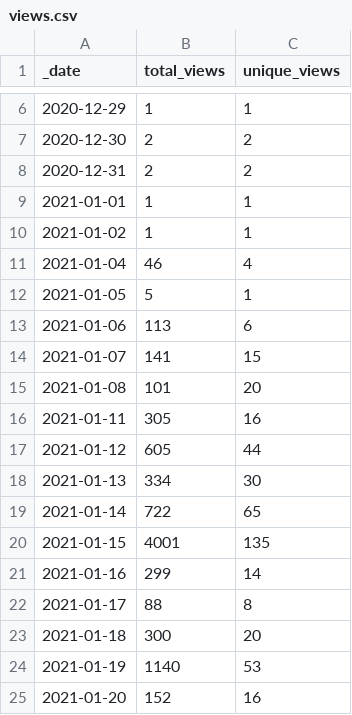
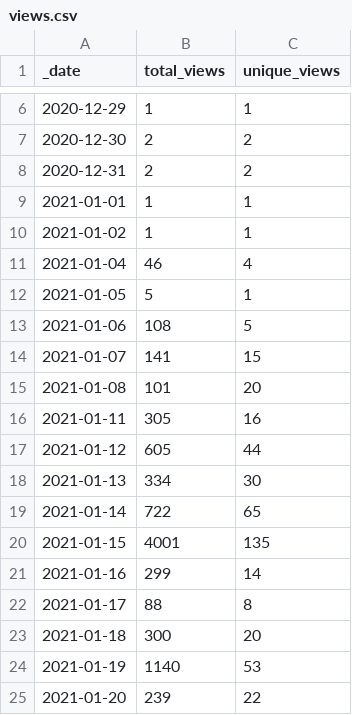
Before and after one commit to microsoft/PartnerResources, a CSV file: traffic/views.csv, drawn as a sheet; only a part is shown, gaps mark what is left out.

```diff
--- a/traffic/views.csv
+++ b/traffic/views.csv
@@ -12,3 +12,3 @@ _date,total_views,unique_views
 2021-01-05,5,1
-2021-01-06,113,6
+2021-01-06,108,5
 2021-01-07,141,15
@@ -24,2 +24,2 @@ _date,total_views,unique_views
 2021-01-19,1140,53
-2021-01-20,152,16
+2021-01-20,239,22
```
Also changed, not shown: traffic/clones.csv, 1 other file.
